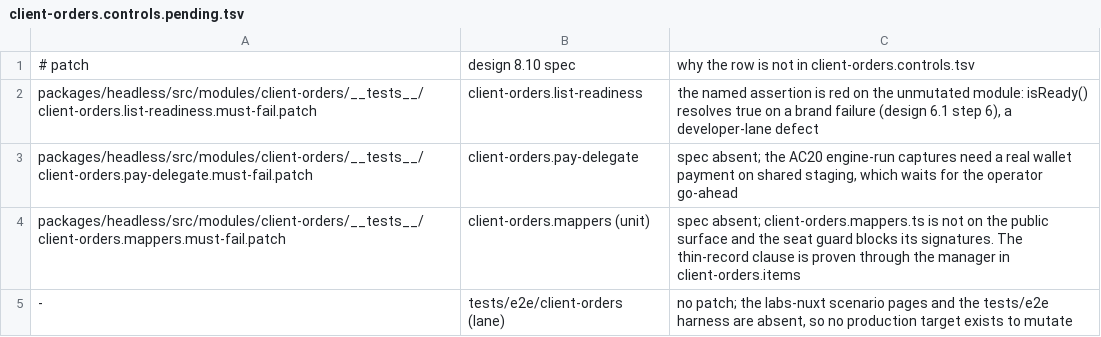
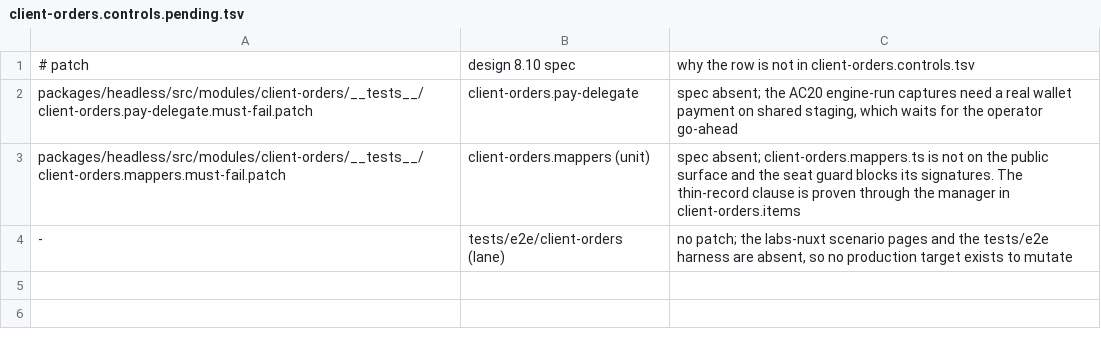
Before and after one commit to upmind/upmind-ui, a TSV file: packages/headless/src/modules/client-orders/__tests__/client-orders.controls.pending.tsv, drawn as a sheet.

```diff
--- a/packages/headless/src/modules/client-orders/__tests__/client-orders.controls.pending.tsv
+++ b/packages/headless/src/modules/client-orders/__tests__/client-orders.controls.pending.tsv
@@ -1,3 +1,2 @@
 # patch	design 8.10 spec	why the row is not in client-orders.controls.tsv
-packages/headless/src/modules/client-orders/__tests__/client-orders.list-readiness.must-fail.patch	client-orders.list-readiness	the named assertion is red on the unmutated module: isReady() resolves true on a brand failure (design 6.1 step 6), a developer-lane defect
 packages/headless/src/modules/client-orders/__tests__/client-orders.pay-delegate.must-fail.patch	client-orders.pay-delegate	spec absent; the AC20 engine-run captures need a real wallet payment on shared staging, which waits for the operator go-ahead
```
Also changed, not shown: packages/headless/src/modules/client-orders/__tests__/client-orders.controls.tsv, 4 other files.
